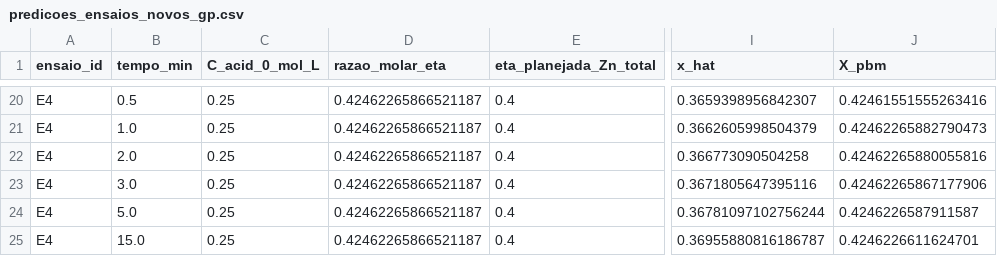
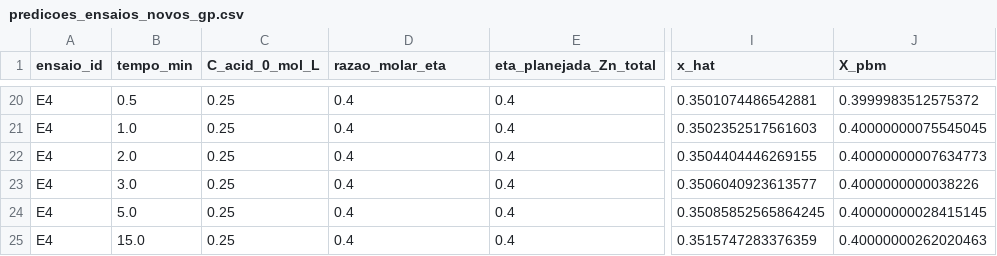
Before and after one commit to guimouraf1234-bit/lop, a CSV file: entregas/resultados_gp/predicoes_ensaios_novos_gp.csv, drawn as a sheet; only a part is shown, gaps mark what is left out; the diff covers the shown part only; the diff names each change by its address in the sheet, - before the commit and + after, or states it on an @@ line.

```diff
--- a/entregas/resultados_gp/predicoes_ensaios_novos_gp.csv
+++ b/entregas/resultados_gp/predicoes_ensaios_novos_gp.csv
-D20:D25 (razao_molar_eta): 0.42462265866521187
+D20:D25 (razao_molar_eta): 0.4
-I20 (x_hat): 0.3659398956842307
+I20 (x_hat): 0.3501074486542881
-J20 (X_pbm): 0.42461551555263416
+J20 (X_pbm): 0.3999983512575372
-I21 (x_hat): 0.3662605998504379
+I21 (x_hat): 0.3502352517561603
-J21 (X_pbm): 0.42462265882790473
+J21 (X_pbm): 0.40000000075545045
-I22 (x_hat): 0.366773090504258
+I22 (x_hat): 0.3504404446269155
-J22 (X_pbm): 0.42462265880055816
+J22 (X_pbm): 0.40000000007634773
-I23 (x_hat): 0.3671805647395116
+I23 (x_hat): 0.3506040923613577
-J23 (X_pbm): 0.42462265867177906
+J23 (X_pbm): 0.4000000000038226
-I24 (x_hat): 0.36781097102756244
+I24 (x_hat): 0.35085852565864245
-J24 (X_pbm): 0.4246226587911587
+J24 (X_pbm): 0.40000000028415145
-I25 (x_hat): 0.36955880816186787
+I25 (x_hat): 0.3515747283376359
-J25 (X_pbm): 0.4246226611624701
+J25 (X_pbm): 0.40000000262020463
```
Also changed, not shown: 48 edited cells elsewhere in this file, entregas/resultados_gp/metricas_ensaios_novos_gp.csv, 5 other files.
